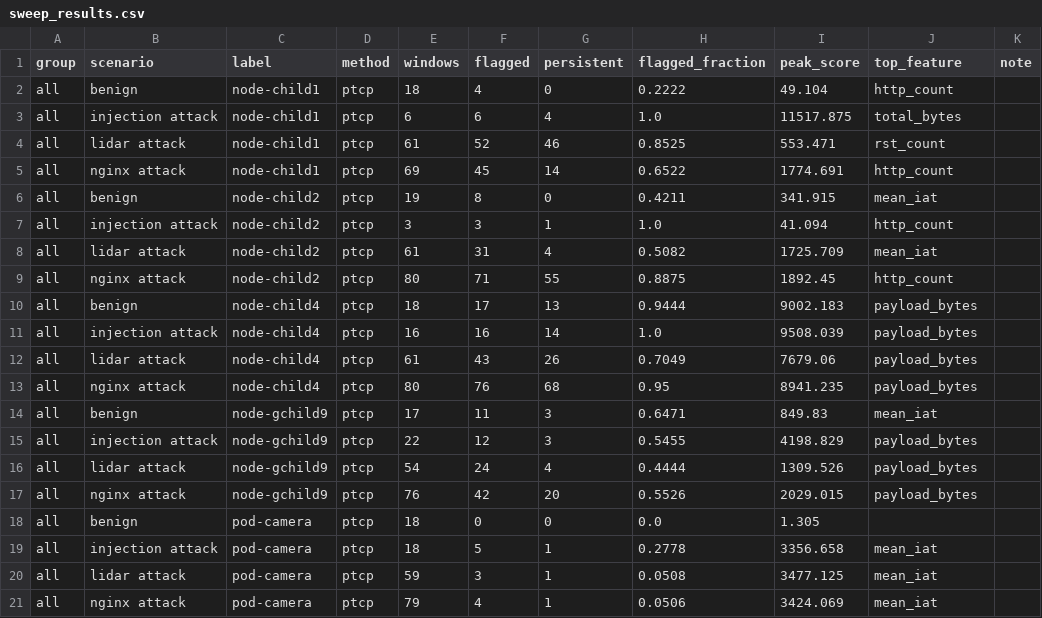
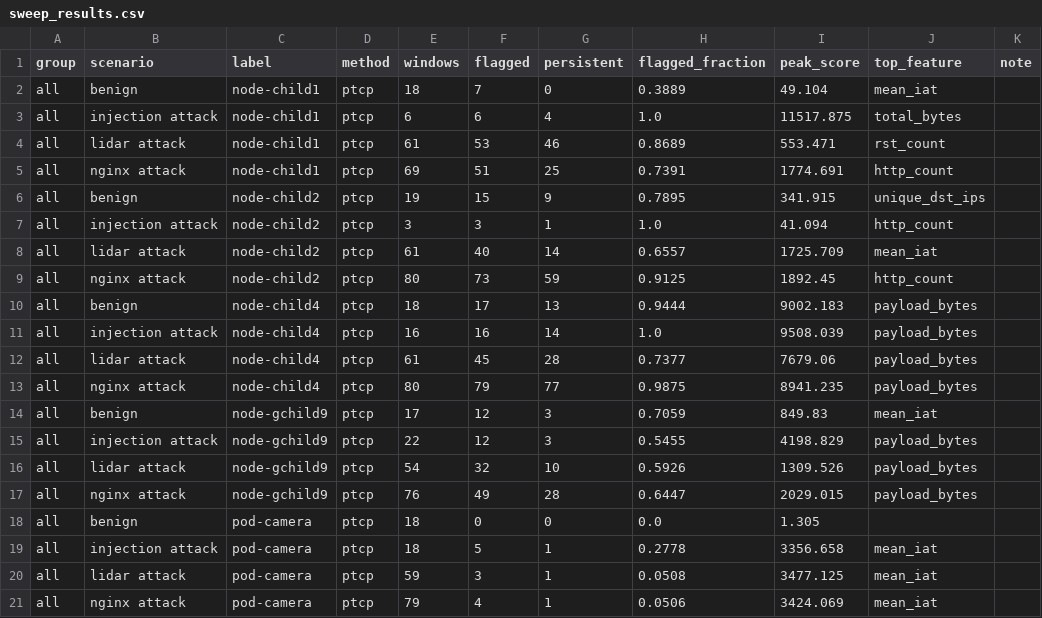
Before and after one commit to COStmau/RTCT1, a CSV file: Threat_Detection/outputs/sweep_results.csv, drawn as a sheet; only a part is shown; the diff covers the shown part only.

```diff
--- a/Threat_Detection/outputs/sweep_results.csv
+++ b/Threat_Detection/outputs/sweep_results.csv
@@ -1,18 +1,18 @@
 group,scenario,label,method,windows,flagged,persistent,flagged_fraction,peak_score,top_feature,note
-all,benign,node-child1,ptcp,18,4,0,0.2222,49.104,http_count,
+all,benign,node-child1,ptcp,18,7,0,0.3889,49.104,mean_iat,
 all,injection attack,node-child1,ptcp,6,6,4,1.0,11517.875,total_bytes,
-all,lidar attack,node-child1,ptcp,61,52,46,0.8525,553.471,rst_count,
-all,nginx attack,node-child1,ptcp,69,45,14,0.6522,1774.691,http_count,
-all,benign,node-child2,ptcp,19,8,0,0.4211,341.915,mean_iat,
+all,lidar attack,node-child1,ptcp,61,53,46,0.8689,553.471,rst_count,
+all,nginx attack,node-child1,ptcp,69,51,25,0.7391,1774.691,http_count,
+all,benign,node-child2,ptcp,19,15,9,0.7895,341.915,unique_dst_ips,
 all,injection attack,node-child2,ptcp,3,3,1,1.0,41.094,http_count,
-all,lidar attack,node-child2,ptcp,61,31,4,0.5082,1725.709,mean_iat,
-all,nginx attack,node-child2,ptcp,80,71,55,0.8875,1892.45,http_count,
+all,lidar attack,node-child2,ptcp,61,40,14,0.6557,1725.709,mean_iat,
+all,nginx attack,node-child2,ptcp,80,73,59,0.9125,1892.45,http_count,
 all,benign,node-child4,ptcp,18,17,13,0.9444,9002.183,payload_bytes,
 all,injection attack,node-child4,ptcp,16,16,14,1.0,9508.039,payload_bytes,
-all,lidar attack,node-child4,ptcp,61,43,26,0.7049,7679.06,payload_bytes,
-all,nginx attack,node-child4,ptcp,80,76,68,0.95,8941.235,payload_bytes,
-all,benign,node-gchild9,ptcp,17,11,3,0.6471,849.83,mean_iat,
+all,lidar attack,node-child4,ptcp,61,45,28,0.7377,7679.06,payload_bytes,
+all,nginx attack,node-child4,ptcp,80,79,77,0.9875,8941.235,payload_bytes,
+all,benign,node-gchild9,ptcp,17,12,3,0.7059,849.83,mean_iat,
 all,injection attack,node-gchild9,ptcp,22,12,3,0.5455,4198.829,payload_bytes,
-all,lidar attack,node-gchild9,ptcp,54,24,4,0.4444,1309.526,payload_bytes,
-all,nginx attack,node-gchild9,ptcp,76,42,20,0.5526,2029.015,payload_bytes,
+all,lidar attack,node-gchild9,ptcp,54,32,10,0.5926,1309.526,payload_bytes,
+all,nginx attack,node-gchild9,ptcp,76,49,28,0.6447,2029.015,payload_bytes,
 all,benign,pod-camera,ptcp,18,0,0,0.0,1.305,,
```
Also changed, not shown: 127 edited cells elsewhere in this file, Threat_Detection/outputs/ablation_results.csv, Threat_Detection/outputs/benign_results.csv, 17 other files.
